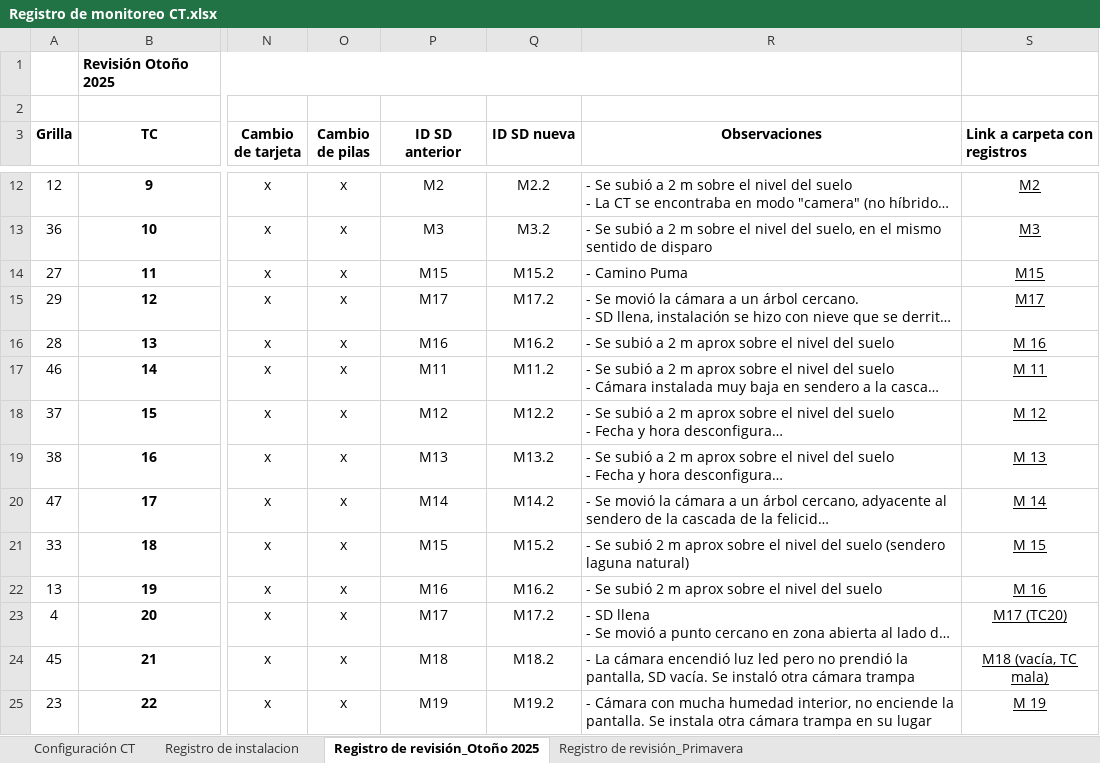
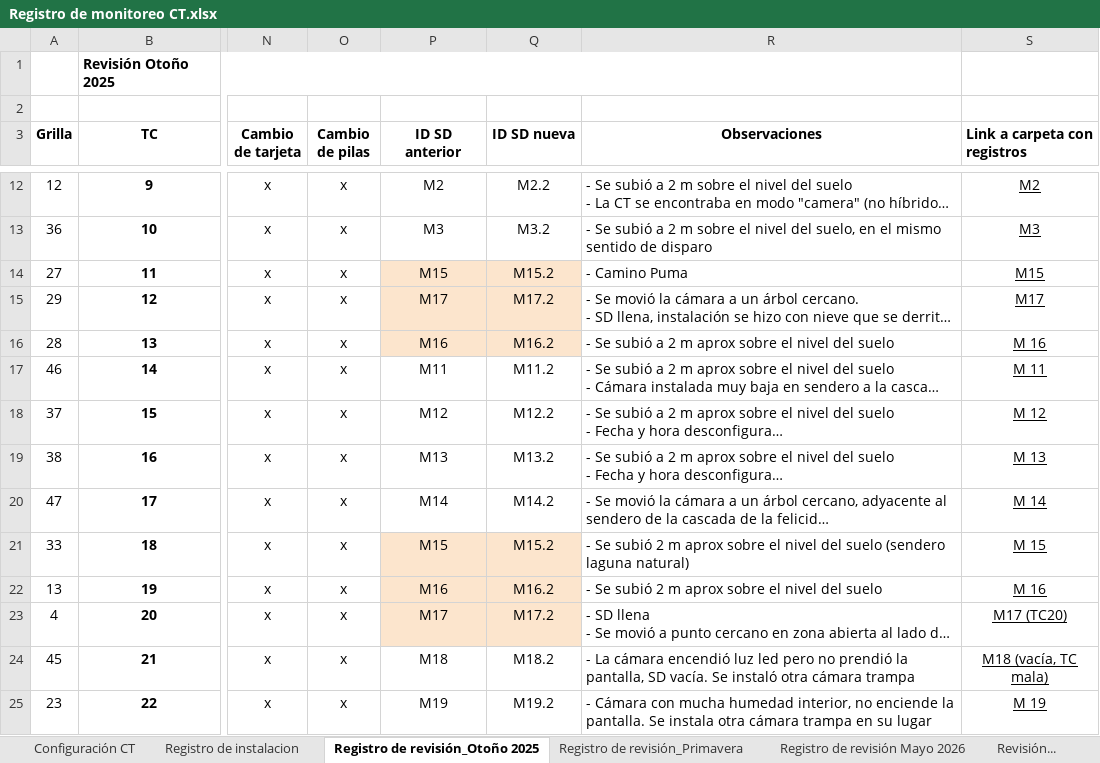
Before and after one commit to FelipeGuarda/Python, an Excel workbook: camera-traps/Anual-reports/Registro de monitoreo CT.xlsx, sheet Registro de revisión_Otoño 2025, drawn as a sheet; only a part is shown, gaps mark what is left out; long unchanged cells end in …; values as stored, in another font and other column widths than the file's, no borders; charts and pictures not drawn; the diff names each change by its address in the sheet, - before the commit and + after, or states it on an @@ line.

```diff
--- a/camera-traps/Anual-reports/Registro de monitoreo CT.xlsx (sheet Registro de revisión_Otoño 2025)
+++ b/camera-traps/Anual-reports/Registro de monitoreo CT.xlsx (sheet Registro de revisión_Otoño 2025)
+sheet tab: Registro de revisión Mayo 2026
+sheet tab: Revisión...
-P14:Q16 fill: none
+P14:Q16 fill: #FCE5CD
-P21:Q23 fill: none
+P21:Q23 fill: #FCE5CD
```
Also changed, not shown: sheet Registro de instalacion, sheet Registro de revisión_Primavera, charts or pictures, 24 other files.
